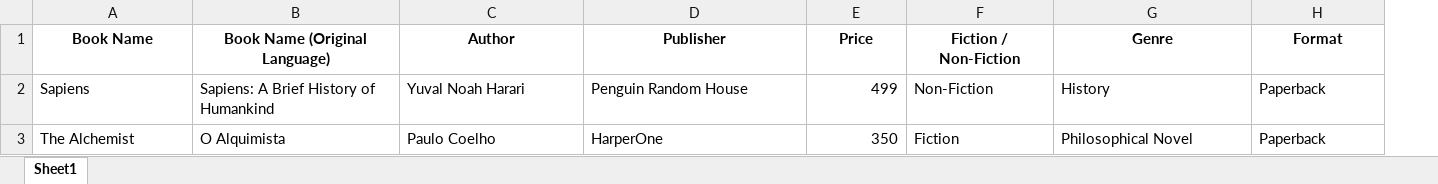
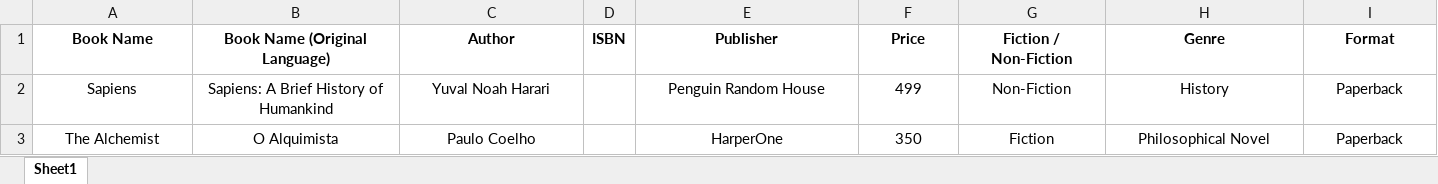
Before and after one commit to sasa843/biblioteca, an Excel workbook: Book_Database.xlsx, sheet Sheet1, drawn as a sheet; only a part is shown; values as stored, in another font and other column widths than the file's, no borders; addresses are those after the commit; the diff covers the shown part only; the diff names each change by its address in the sheet, - before the commit and + after, or states it on an @@ line.

Commit message:
added ISBN

```diff
--- a/Book_Database.xlsx (sheet Sheet1)
+++ b/Book_Database.xlsx (sheet Sheet1)
+column D (ISBN), empty
-A2:C3 alignment: left
+A2:C3 alignment: center
-E2:E3 alignment: left
+E2:E3 alignment: center
-F2:F3 alignment: right
+F2:F3 alignment: center
-G2:I3 alignment: left
+G2:I3 alignment: center
```
Also changed, not shown: cell formats elsewhere in this sheet, 1 other file.
